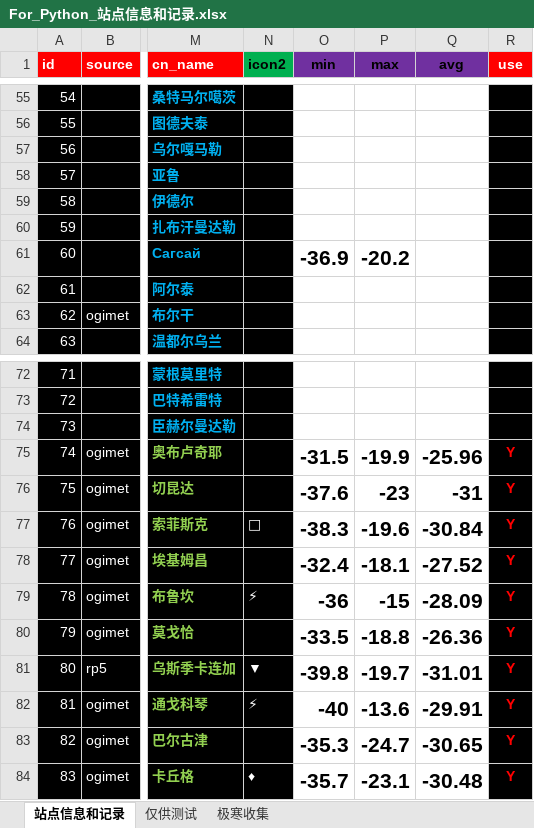
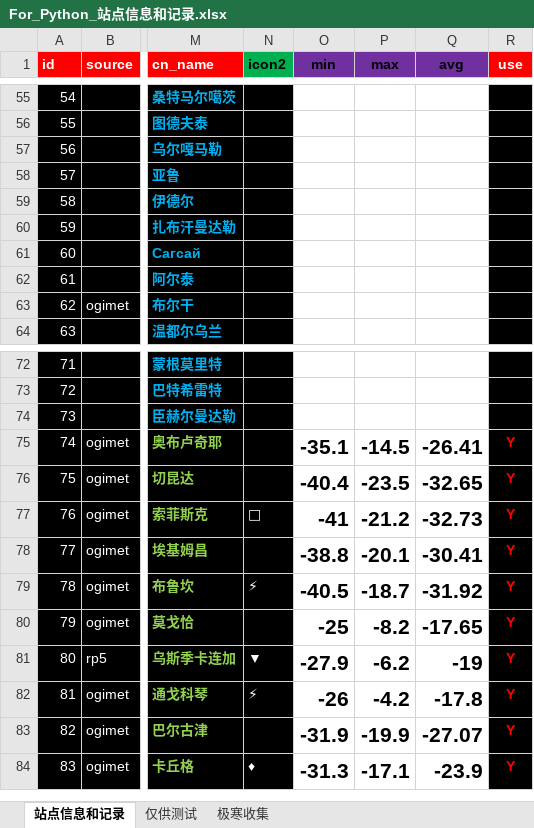
Before and after one commit to qkvkql/default, an Excel workbook: 气象/For_Python_站点信息和记录.xlsx, sheet 站点信息和记录, drawn as a sheet; only a part is shown, gaps mark what is left out; values as stored, in another font and other column widths than the file's, no borders; conditional formats not drawn; the diff covers the shown part only; the diff names each change by its address in the sheet, - before the commit and + after, or states it on an @@ line.

```diff
--- a/气象/For_Python_站点信息和记录.xlsx (sheet 站点信息和记录)
+++ b/气象/For_Python_站点信息和记录.xlsx (sheet 站点信息和记录)
-O61 (min): -36.9
+O61 (min): (empty)
-P61 (max): -20.2
+P61 (max): (empty)
-O75 (min): -31.5
+O75 (min): -35.1
-P75 (max): -19.9
+P75 (max): -14.5
-Q75 (avg): -25.96
+Q75 (avg): -26.41
-O76 (min): -37.6
+O76 (min): -40.4
-P76 (max): -23
+P76 (max): -23.5
-Q76 (avg): -31
+Q76 (avg): -32.65
-O77 (min): -38.3
+O77 (min): -41
-P77 (max): -19.6
+P77 (max): -21.2
-Q77 (avg): -30.84
+Q77 (avg): -32.73
-O78 (min): -32.4
+O78 (min): -38.8
-P78 (max): -18.1
+P78 (max): -20.1
-Q78 (avg): -27.52
+Q78 (avg): -30.41
-O79 (min): -36
+O79 (min): -40.5
-P79 (max): -15
+P79 (max): -18.7
-Q79 (avg): -28.09
+Q79 (avg): -31.92
-O80 (min): -33.5
+O80 (min): -25
-P80 (max): -18.8
+P80 (max): -8.2
-Q80 (avg): -26.36
+Q80 (avg): -17.65
-O81 (min): -39.8
+O81 (min): -27.9
-P81 (max): -19.7
+P81 (max): -6.2
-Q81 (avg): -31.01
+Q81 (avg): -19
-O82 (min): -40
+O82 (min): -26
-P82 (max): -13.6
+P82 (max): -4.2
-Q82 (avg): -29.91
+Q82 (avg): -17.8
-O83 (min): -35.3
+O83 (min): -31.9
-P83 (max): -24.7
+P83 (max): -19.9
-Q83 (avg): -30.65
+Q83 (avg): -27.07
-O84 (min): -35.7
+O84 (min): -31.3
-P84 (max): -23.1
+P84 (max): -17.1
-Q84 (avg): -30.48
+Q84 (avg): -23.9
```
Also changed, not shown: 305 edited cells elsewhere in this sheet, 气象/蒙古存档.xlsx, 气象/蒙古气象/蒙古-50记录 & 东亚极端冷月均温排名.xlsx.
